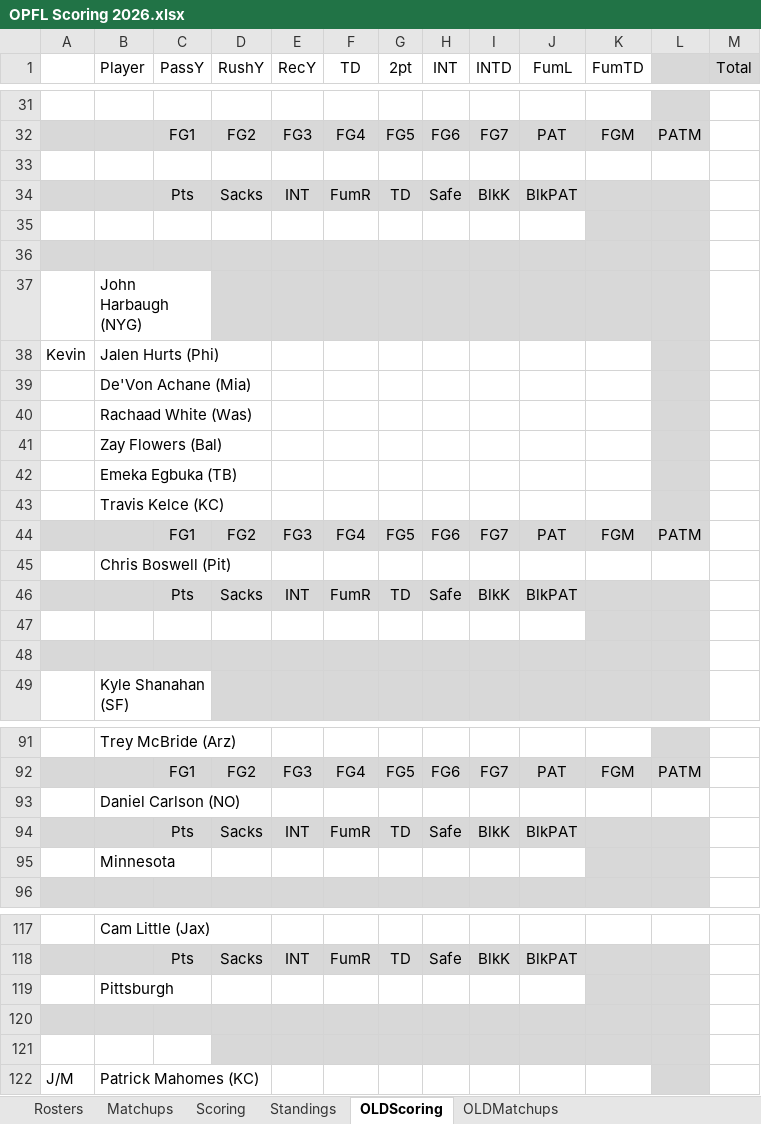
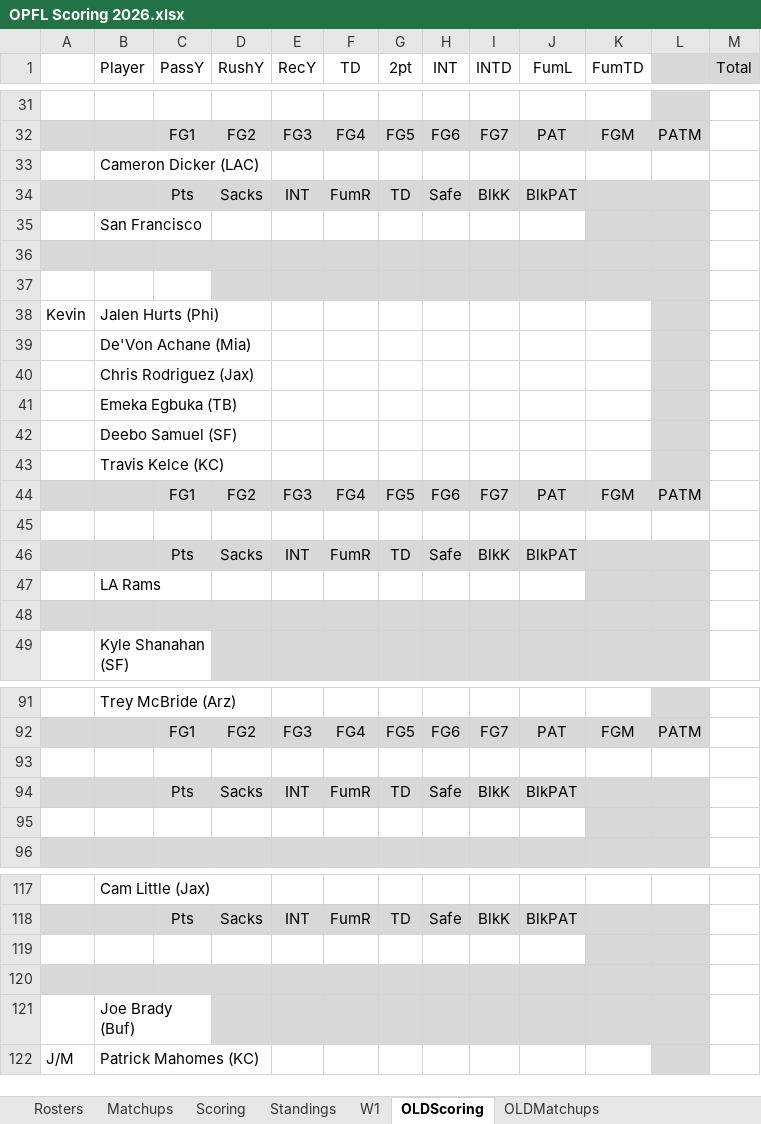
Before and after one commit to opflweb/scoring, an Excel workbook: OPFL Scoring 2026.xlsx, sheet OLDScoring, drawn as a sheet; only a part is shown, gaps mark what is left out; values as stored, in another font and other column widths than the file's, no borders; charts and pictures and conditional formats not drawn; removed rows and columns are numbered as before the commit, all else as after; the diff covers the shown part only; the diff names each change by its address in the sheet, - before the commit and + after, or states it on an @@ line.

```diff
--- a/OPFL Scoring 2026.xlsx (sheet OLDScoring)
+++ b/OPFL Scoring 2026.xlsx (sheet OLDScoring)
+sheet tab: W1
+row 33:  | Cameron Dicker (LAC)
@@ row 46 moved to row 34: Pts @@
+row 35:  | San Francisco
+row 36: (empty)
+row 37: (empty)
+row 40:  | Chris Rodriguez (Jax)
@@ row 42 moved to row 41: Emeka Egbuka (TB) @@
+row 42:  | Deebo Samuel (SF)
-row 35: (empty)
-row 36: (empty)
-B47 (Player): John Harbaugh (NYG)
+B47 (Player): LA Rams
-D47:J47 fill: #D8D8D8
+D47:J47 fill: none
-row 40:  | Rachaad White (Was)
-row 41:  | Zay Flowers (Bal)
-row 45:  | Chris Boswell (Pit)
-row 47: (empty)
-B93 (Player): Daniel Carlson (NO)
+B93 (Player): (empty)
-B95 (Player): Minnesota
+B95 (Player): (empty)
-row 119:  | Pittsburgh
-A119:J119 fill: #D8D8D8
+A119:J119 fill: none
-A120:C120 fill: none
+A120:C120 fill: #D8D8D8
+row 121:  | Joe Brady (Buf)
```
Also changed, not shown: 2 added rows, 2 removed rows, 1 moved row, 15 edited cells and cell formats elsewhere in this sheet, sheet Matchups, sheet Rosters, sheet Standings, sheet Scoring, sheet OLDMatchups, formulas that keep their value, charts or pictures.
